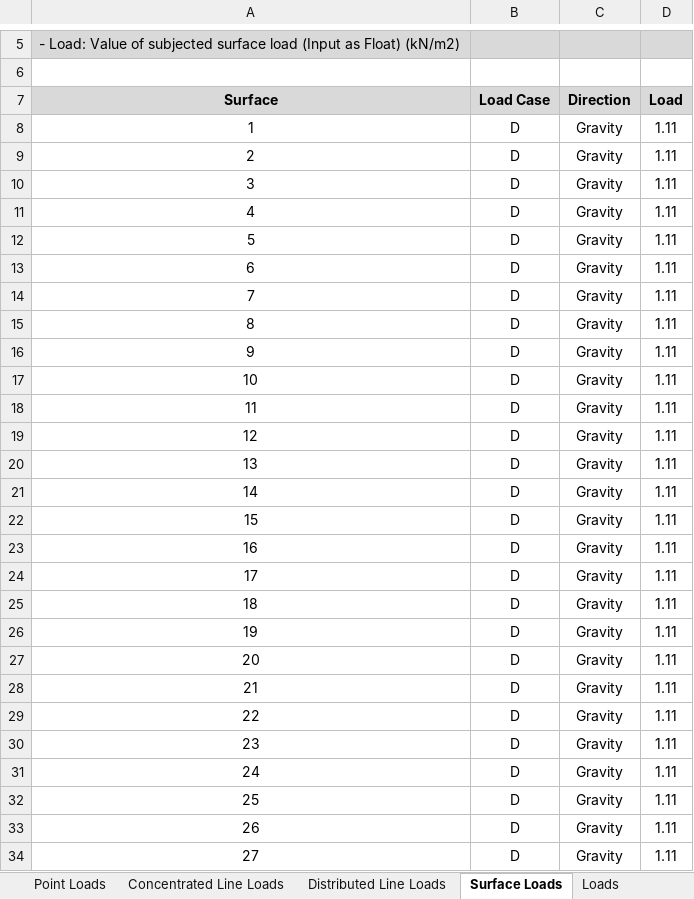
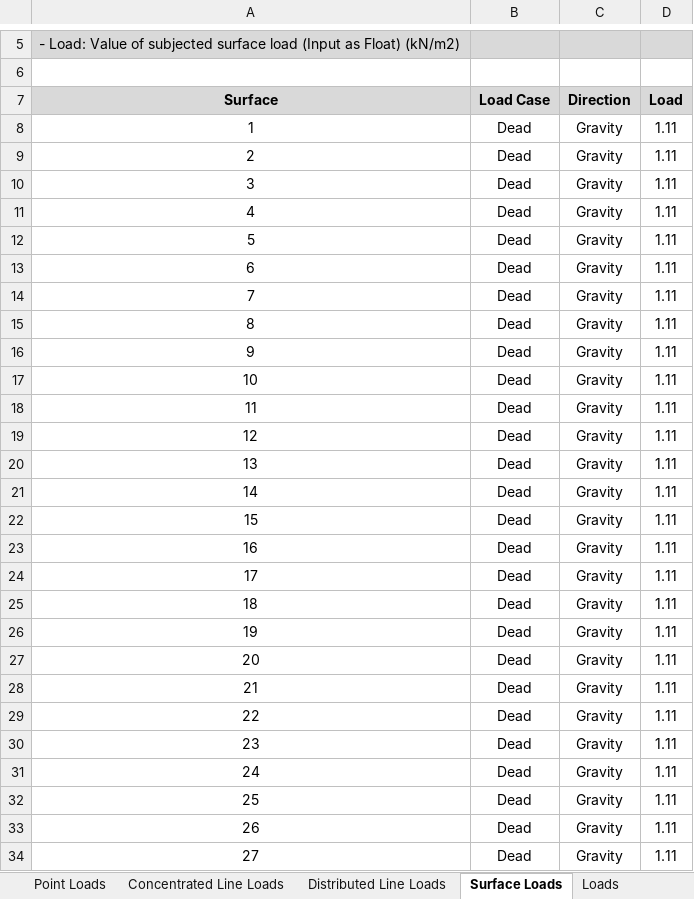
Before and after one commit to jwiciardo/SadProPy, an Excel workbook: src/sadpropy/model_inputfile.xlsx, sheet Surface Loads, drawn as a sheet; only a part is shown, gaps mark what is left out; values as stored, in another font and other column widths than the file's, no borders; the diff covers the shown part only; the diff names each change by its address in the sheet, - before the commit and + after, or states it on an @@ line.

```diff
--- a/src/sadpropy/model_inputfile.xlsx (sheet Surface Loads)
+++ b/src/sadpropy/model_inputfile.xlsx (sheet Surface Loads)
-B8:B34 (Load Case): D
+B8:B34 (Load Case): Dead
```
Also changed, not shown: 101 edited cells elsewhere in this sheet, sheet Frame Sections, sheet Distributed Line Loads, sheet ListDB, sheet Concentrated Line Loads, sheet Point Loads, other sheet tabs, formulas that keep their value, 13 other files.
